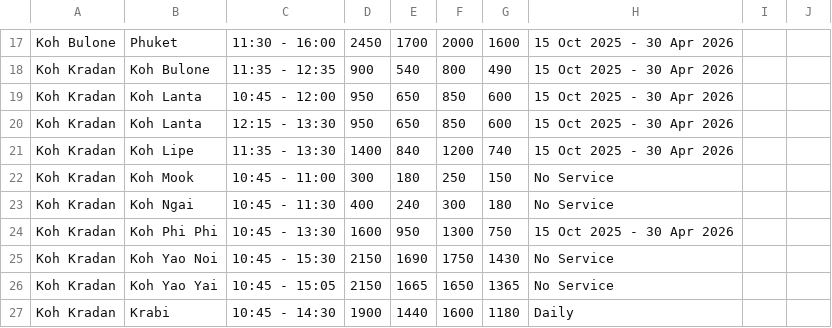
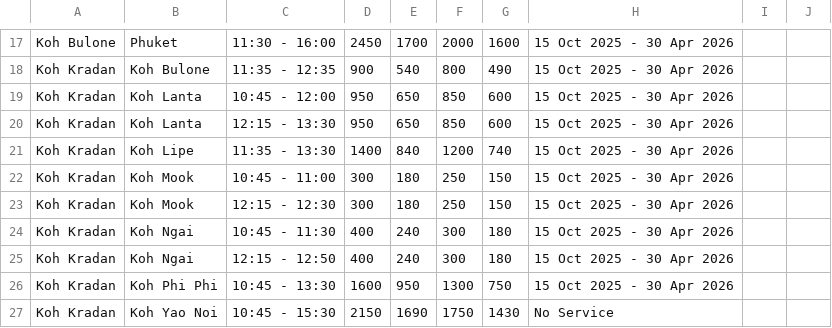
Before and after one commit to tonprince/tripstorekrabi-diff, a CSV file: output/hero.csv, drawn as a sheet; only a part is shown, gaps mark what is left out; the shorter side is filled out with more unchanged rows.

Commit message:
updated

```diff
--- a/output/hero.csv
+++ b/output/hero.csv
@@ -21,4 +21,6 @@ Koh Kradan, Koh Lanta, 12:15 - 13:30, 950, 650, 850, 600, 15 Oct 2025 - 30 Apr 2
 Koh Kradan, Koh Lipe, 11:35 - 13:30, 1400, 840, 1200, 740, 15 Oct 2025 - 30 Apr 2026
-Koh Kradan, Koh Mook, 10:45 - 11:00, 300, 180, 250, 150, No Service
-Koh Kradan, Koh Ngai, 10:45 - 11:30, 400, 240, 300, 180, No Service
+Koh Kradan, Koh Mook, 10:45 - 11:00, 300, 180, 250, 150, 15 Oct 2025 - 30 Apr 2026
+Koh Kradan, Koh Mook, 12:15 - 12:30, 300, 180, 250, 150, 15 Oct 2025 - 30 Apr 2026
+Koh Kradan, Koh Ngai, 10:45 - 11:30, 400, 240, 300, 180, 15 Oct 2025 - 30 Apr 2026
+Koh Kradan, Koh Ngai, 12:15 - 12:50, 400, 240, 300, 180, 15 Oct 2025 - 30 Apr 2026
 Koh Kradan, Koh Phi Phi, 10:45 - 13:30, 1600, 950, 1300, 750, 15 Oct 2025 - 30 Apr 2026
```
